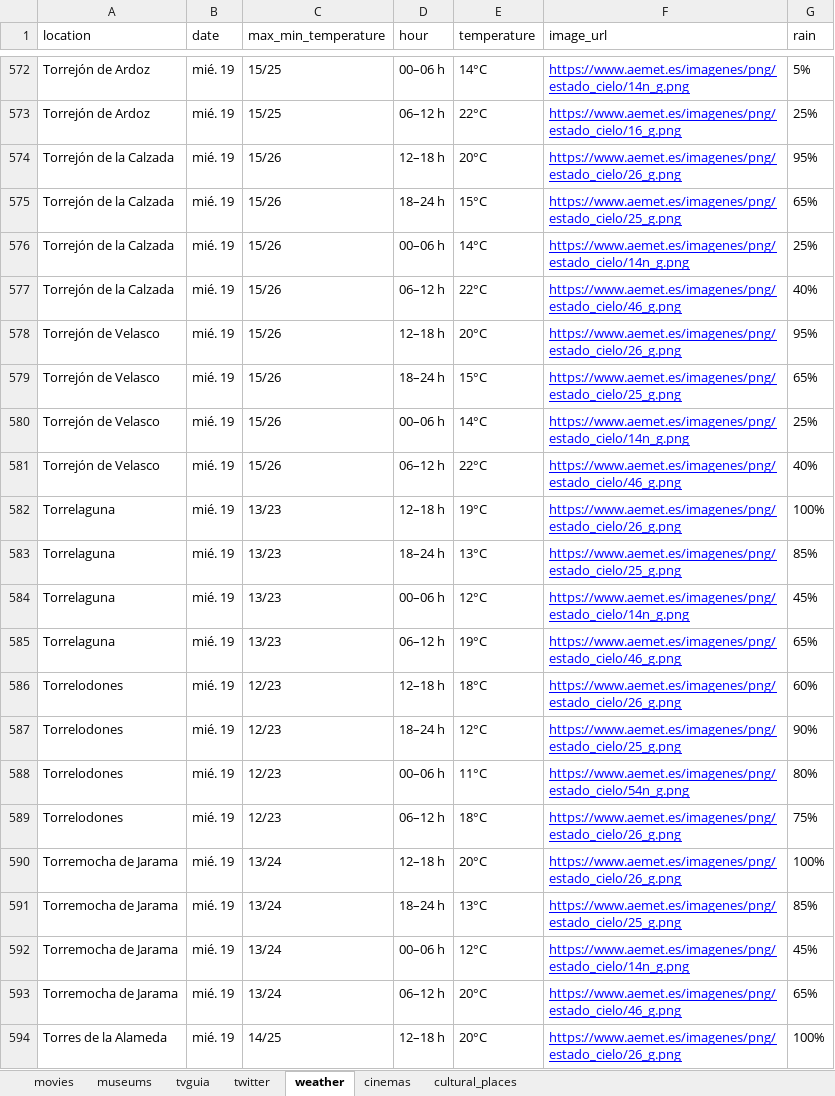
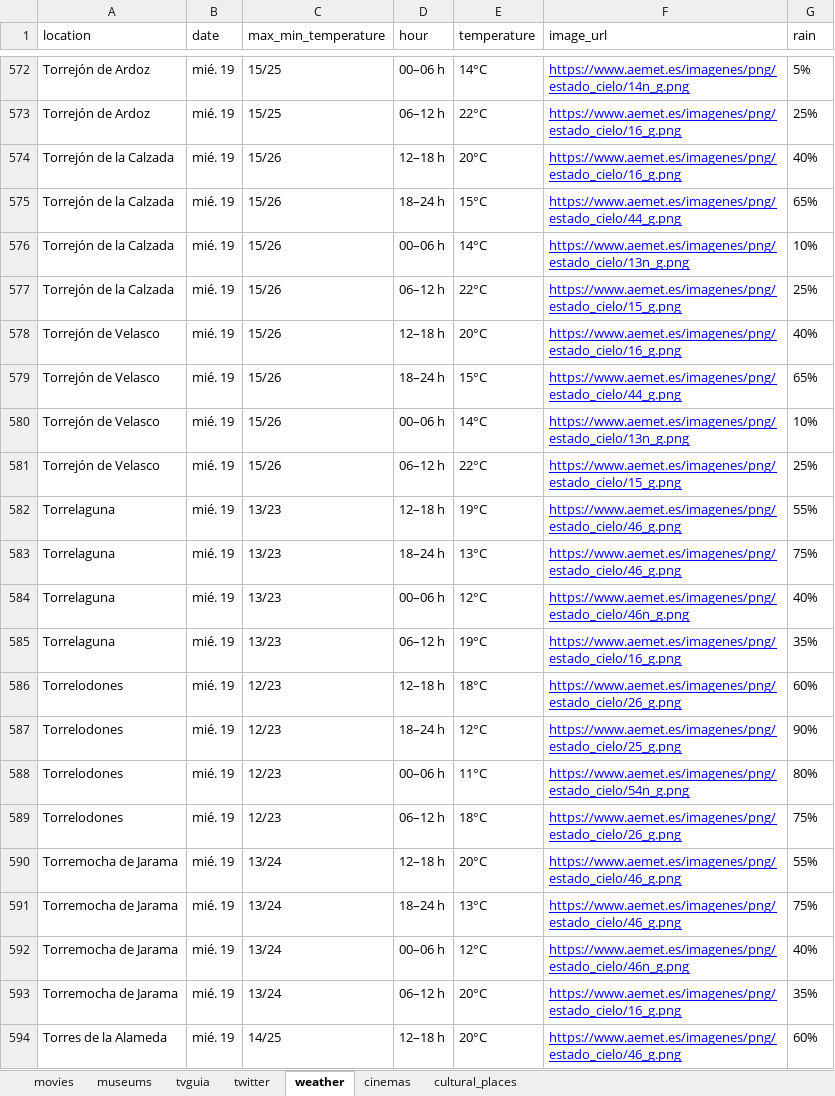
Before and after one commit to eloyf26/DataIntegrationScrapper, an Excel workbook: Database.xlsx, sheet weather, drawn as a sheet; only a part is shown, gaps mark what is left out; values as stored, in another font and other column widths than the file's, no borders; the diff covers the shown part only; the diff names each change by its address in the sheet, - before the commit and + after, or states it on an @@ line.

```diff
--- a/Database.xlsx (sheet weather)
+++ b/Database.xlsx (sheet weather)
-F574 (image_url): https://www.aemet.es/imagenes/png/estado_cielo/26_g.png
+F574 (image_url): https://www.aemet.es/imagenes/png/estado_cielo/16_g.png
-G574 (rain): 95%
+G574 (rain): 40%
-F575 (image_url): https://www.aemet.es/imagenes/png/estado_cielo/25_g.png
+F575 (image_url): https://www.aemet.es/imagenes/png/estado_cielo/44_g.png
-F576 (image_url): https://www.aemet.es/imagenes/png/estado_cielo/14n_g.png
+F576 (image_url): https://www.aemet.es/imagenes/png/estado_cielo/13n_g.png
-G576 (rain): 25%
+G576 (rain): 10%
-F577 (image_url): https://www.aemet.es/imagenes/png/estado_cielo/46_g.png
+F577 (image_url): https://www.aemet.es/imagenes/png/estado_cielo/15_g.png
-G577 (rain): 40%
+G577 (rain): 25%
-F578 (image_url): https://www.aemet.es/imagenes/png/estado_cielo/26_g.png
+F578 (image_url): https://www.aemet.es/imagenes/png/estado_cielo/16_g.png
-G578 (rain): 95%
+G578 (rain): 40%
-F579 (image_url): https://www.aemet.es/imagenes/png/estado_cielo/25_g.png
+F579 (image_url): https://www.aemet.es/imagenes/png/estado_cielo/44_g.png
-F580 (image_url): https://www.aemet.es/imagenes/png/estado_cielo/14n_g.png
+F580 (image_url): https://www.aemet.es/imagenes/png/estado_cielo/13n_g.png
-G580 (rain): 25%
+G580 (rain): 10%
-F581 (image_url): https://www.aemet.es/imagenes/png/estado_cielo/46_g.png
+F581 (image_url): https://www.aemet.es/imagenes/png/estado_cielo/15_g.png
-G581 (rain): 40%
+G581 (rain): 25%
-F582 (image_url): https://www.aemet.es/imagenes/png/estado_cielo/26_g.png
+F582 (image_url): https://www.aemet.es/imagenes/png/estado_cielo/46_g.png
-G582 (rain): 100%
+G582 (rain): 55%
-F583 (image_url): https://www.aemet.es/imagenes/png/estado_cielo/25_g.png
+F583 (image_url): https://www.aemet.es/imagenes/png/estado_cielo/46_g.png
-G583 (rain): 85%
+G583 (rain): 75%
-F584 (image_url): https://www.aemet.es/imagenes/png/estado_cielo/14n_g.png
+F584 (image_url): https://www.aemet.es/imagenes/png/estado_cielo/46n_g.png
-G584 (rain): 45%
+G584 (rain): 40%
-F585 (image_url): https://www.aemet.es/imagenes/png/estado_cielo/46_g.png
+F585 (image_url): https://www.aemet.es/imagenes/png/estado_cielo/16_g.png
-G585 (rain): 65%
+G585 (rain): 35%
-F590 (image_url): https://www.aemet.es/imagenes/png/estado_cielo/26_g.png
+F590 (image_url): https://www.aemet.es/imagenes/png/estado_cielo/46_g.png
-G590 (rain): 100%
+G590 (rain): 55%
-F591 (image_url): https://www.aemet.es/imagenes/png/estado_cielo/25_g.png
+F591 (image_url): https://www.aemet.es/imagenes/png/estado_cielo/46_g.png
-G591 (rain): 85%
+G591 (rain): 75%
-F592 (image_url): https://www.aemet.es/imagenes/png/estado_cielo/14n_g.png
+F592 (image_url): https://www.aemet.es/imagenes/png/estado_cielo/46n_g.png
-G592 (rain): 45%
+G592 (rain): 40%
-F593 (image_url): https://www.aemet.es/imagenes/png/estado_cielo/46_g.png
+F593 (image_url): https://www.aemet.es/imagenes/png/estado_cielo/16_g.png
-G593 (rain): 65%
+G593 (rain): 35%
-F594 (image_url): https://www.aemet.es/imagenes/png/estado_cielo/26_g.png
+F594 (image_url): https://www.aemet.es/imagenes/png/estado_cielo/46_g.png
-G594 (rain): 100%
+G594 (rain): 60%
```
Also changed, not shown: 32 added rows, 32 removed rows and 1040 edited cells elsewhere in this sheet, sheet tvguia, sheet twitter, sheet movies, 10 other files.
